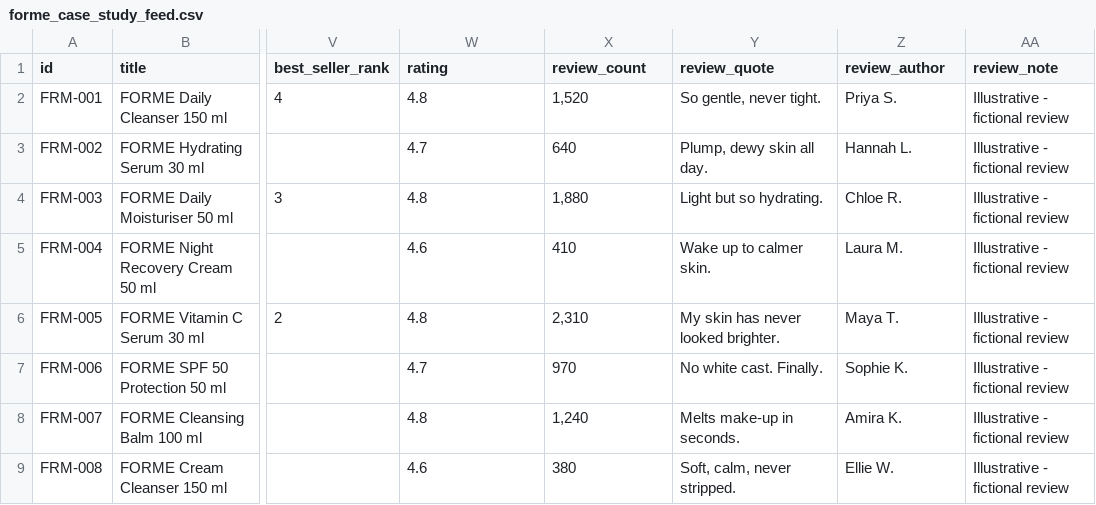
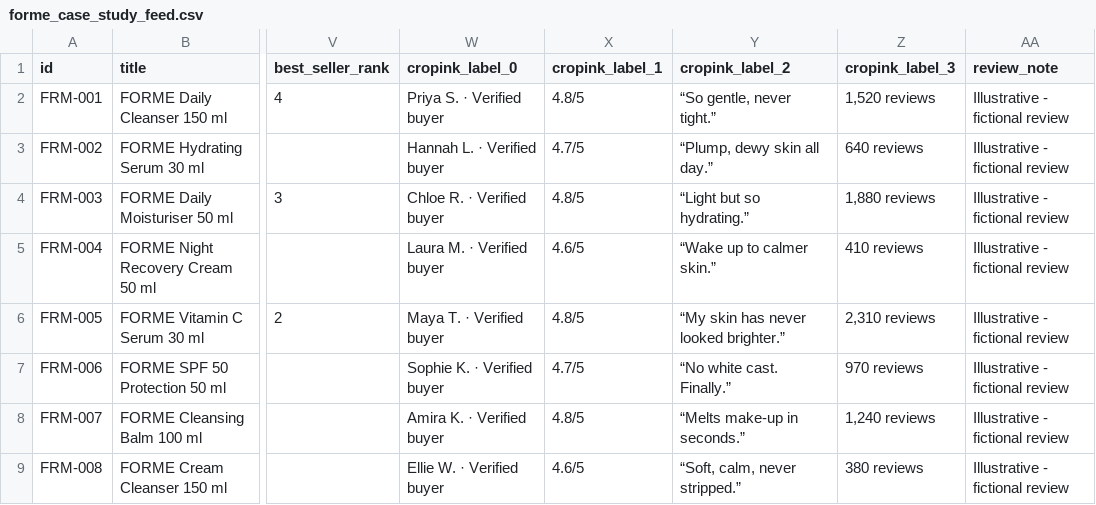
Before and after one commit to harryjodonnell92-beep/forme-skincare-case-study, a CSV file: forme_case_study_feed.csv, drawn as a sheet; only a part is shown, gaps mark what is left out; the diff covers the shown part only; the diff names each change by its address in the sheet, - before the commit and + after, or states it on an @@ line.

```diff
--- a/forme_case_study_feed.csv
+++ b/forme_case_study_feed.csv
-W1: rating
+W1: cropink_label_0
-X1: review_count
+X1: cropink_label_1
-Y1: review_quote
+Y1: cropink_label_2
-Z1: review_author
+Z1: cropink_label_3
-W2 (cropink_label_0): 4.8
+W2 (cropink_label_0): Priya S. · Verified buyer
-X2 (cropink_label_1): 1,520
+X2 (cropink_label_1): 4.8/5
-Y2 (cropink_label_2): So gentle, never tight.
+Y2 (cropink_label_2): “So gentle, never tight.”
-Z2 (cropink_label_3): Priya S.
+Z2 (cropink_label_3): 1,520 reviews
-W3 (cropink_label_0): 4.7
+W3 (cropink_label_0): Hannah L. · Verified buyer
-X3 (cropink_label_1): 640
+X3 (cropink_label_1): 4.7/5
-Y3 (cropink_label_2): Plump, dewy skin all day.
+Y3 (cropink_label_2): “Plump, dewy skin all day.”
-Z3 (cropink_label_3): Hannah L.
+Z3 (cropink_label_3): 640 reviews
-W4 (cropink_label_0): 4.8
+W4 (cropink_label_0): Chloe R. · Verified buyer
-X4 (cropink_label_1): 1,880
+X4 (cropink_label_1): 4.8/5
-Y4 (cropink_label_2): Light but so hydrating.
+Y4 (cropink_label_2): “Light but so hydrating.”
-Z4 (cropink_label_3): Chloe R.
+Z4 (cropink_label_3): 1,880 reviews
-W5 (cropink_label_0): 4.6
+W5 (cropink_label_0): Laura M. · Verified buyer
-X5 (cropink_label_1): 410
+X5 (cropink_label_1): 4.6/5
-Y5 (cropink_label_2): Wake up to calmer skin.
+Y5 (cropink_label_2): “Wake up to calmer skin.”
-Z5 (cropink_label_3): Laura M.
+Z5 (cropink_label_3): 410 reviews
-W6 (cropink_label_0): 4.8
+W6 (cropink_label_0): Maya T. · Verified buyer
-X6 (cropink_label_1): 2,310
+X6 (cropink_label_1): 4.8/5
-Y6 (cropink_label_2): My skin has never looked brighter.
+Y6 (cropink_label_2): “My skin has never looked brighter.”
-Z6 (cropink_label_3): Maya T.
+Z6 (cropink_label_3): 2,310 reviews
-W7 (cropink_label_0): 4.7
+W7 (cropink_label_0): Sophie K. · Verified buyer
-X7 (cropink_label_1): 970
+X7 (cropink_label_1): 4.7/5
-Y7 (cropink_label_2): No white cast. Finally.
+Y7 (cropink_label_2): “No white cast. Finally.”
-Z7 (cropink_label_3): Sophie K.
+Z7 (cropink_label_3): 970 reviews
-W8 (cropink_label_0): 4.8
+W8 (cropink_label_0): Amira K. · Verified buyer
-X8 (cropink_label_1): 1,240
+X8 (cropink_label_1): 4.8/5
-Y8 (cropink_label_2): Melts make-up in seconds.
+Y8 (cropink_label_2): “Melts make-up in seconds.”
-Z8 (cropink_label_3): Amira K.
+Z8 (cropink_label_3): 1,240 reviews
-W9 (cropink_label_0): 4.6
+W9 (cropink_label_0): Ellie W. · Verified buyer
-X9 (cropink_label_1): 380
+X9 (cropink_label_1): 4.6/5
-Y9 (cropink_label_2): Soft, calm, never stripped.
+Y9 (cropink_label_2): “Soft, calm, never stripped.”
-Z9 (cropink_label_3): Ellie W.
+Z9 (cropink_label_3): 380 reviews
```
Also changed, not shown: 68 edited cells elsewhere in this file, 1 other file.
